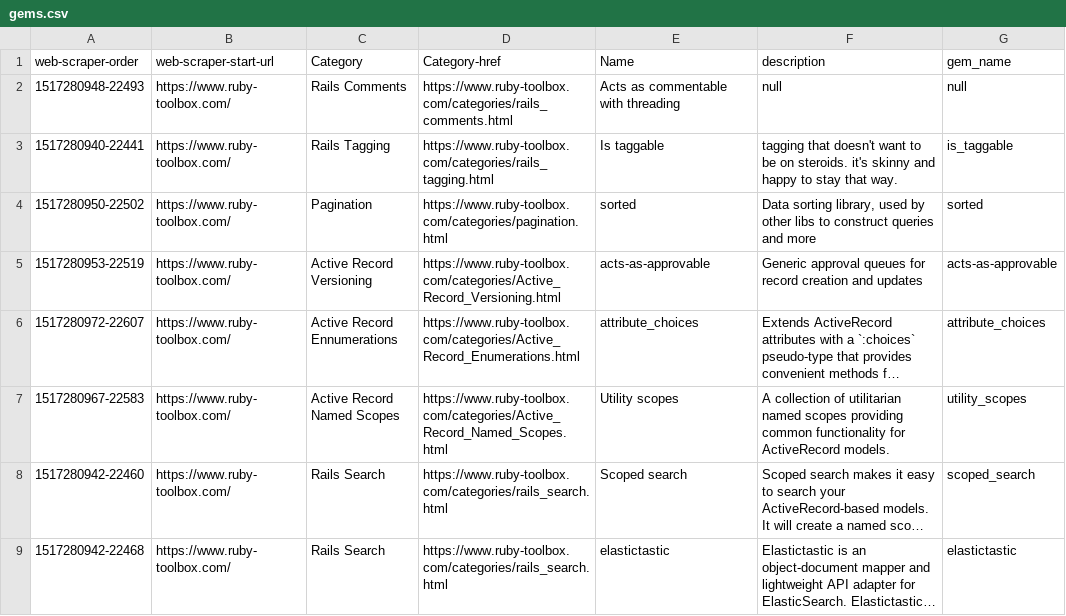
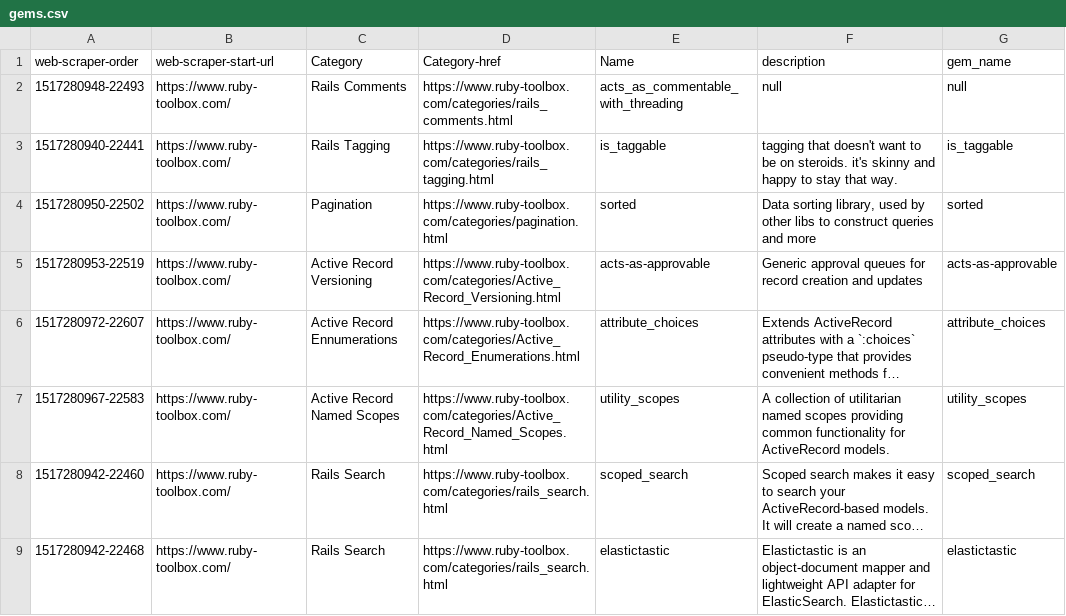
Before and after one commit to mickeytgl/ruby-toolbox, a CSV file: gems.csv, drawn as a sheet; only a part is shown; long unchanged cells end in …; the diff covers the shown part only; the diff names each change by its address in the sheet, - before the commit and + after, or states it on an @@ line.

```diff
--- a/gems.csv
+++ b/gems.csv
-E2 (Name): Acts as commentable with threading
+E2 (Name): acts_as_commentable_with_threading
-E3 (Name): Is taggable
+E3 (Name): is_taggable
-E7 (Name): Utility scopes
+E7 (Name): utility_scopes
-E8 (Name): Scoped search
+E8 (Name): scoped_search
```
Also changed, not shown: 2 removed rows and 9 edited cells elsewhere in this file, 1 other file.
